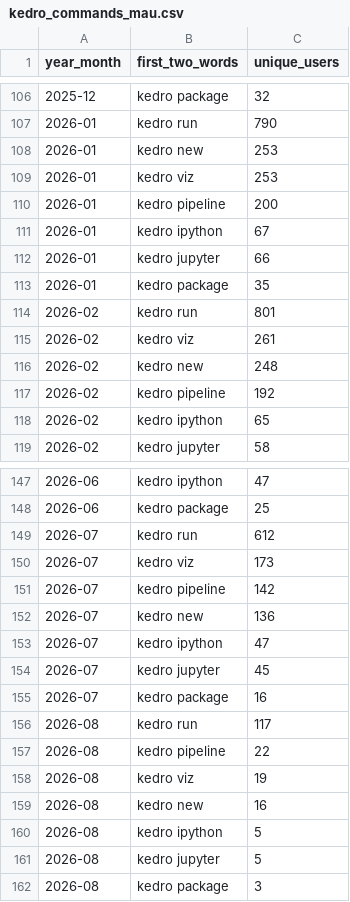
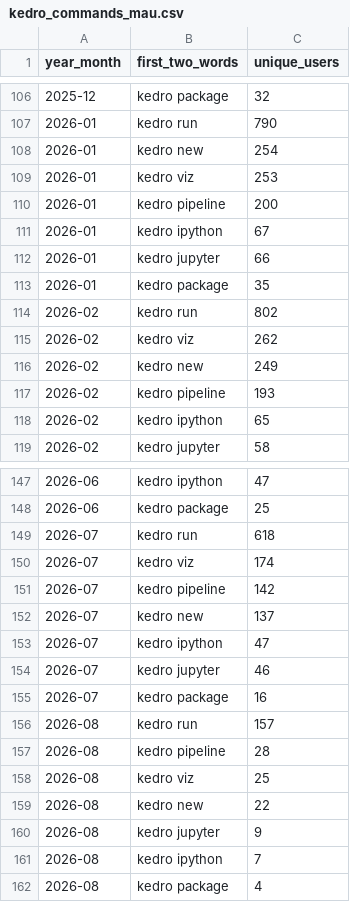
Before and after one commit to kedro-org/kedro-pycafe-data, a CSV file: data/02_intermediate/kedro_commands_mau.csv, drawn as a sheet; only a part is shown, gaps mark what is left out.

```diff
--- a/data/02_intermediate/kedro_commands_mau.csv
+++ b/data/02_intermediate/kedro_commands_mau.csv
@@ -107,3 +107,3 @@
 "2026-01","kedro run",790
-"2026-01","kedro new",253
+"2026-01","kedro new",254
 "2026-01","kedro viz",253
@@ -113,6 +113,6 @@
 "2026-01","kedro package",35
-"2026-02","kedro run",801
-"2026-02","kedro viz",261
-"2026-02","kedro new",248
-"2026-02","kedro pipeline",192
+"2026-02","kedro run",802
+"2026-02","kedro viz",262
+"2026-02","kedro new",249
+"2026-02","kedro pipeline",193
 "2026-02","kedro ipython",65
@@ -148,15 +148,15 @@
 "2026-06","kedro package",25
-"2026-07","kedro run",612
-"2026-07","kedro viz",173
+"2026-07","kedro run",618
+"2026-07","kedro viz",174
 "2026-07","kedro pipeline",142
-"2026-07","kedro new",136
+"2026-07","kedro new",137
 "2026-07","kedro ipython",47
-"2026-07","kedro jupyter",45
+"2026-07","kedro jupyter",46
 "2026-07","kedro package",16
-"2026-08","kedro run",117
-"2026-08","kedro pipeline",22
-"2026-08","kedro viz",19
-"2026-08","kedro new",16
-"2026-08","kedro ipython",5
-"2026-08","kedro jupyter",5
-"2026-08","kedro package",3
+"2026-08","kedro run",157
+"2026-08","kedro pipeline",28
+"2026-08","kedro viz",25
+"2026-08","kedro new",22
+"2026-08","kedro jupyter",9
+"2026-08","kedro ipython",7
+"2026-08","kedro package",4
```
Also changed, not shown: data/02_intermediate/cohort_retention.csv, data/02_intermediate/downloads_by_country.csv, 6 other files.
